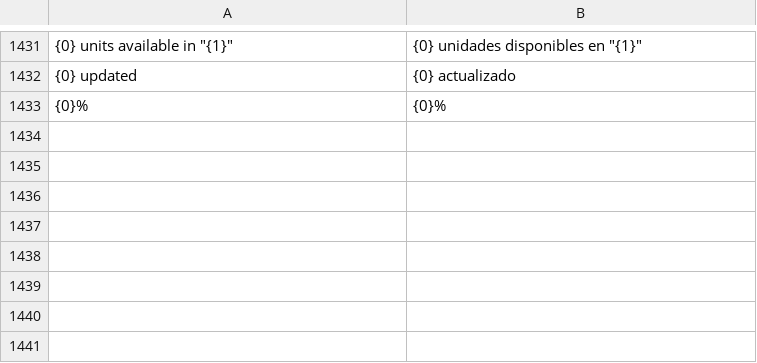
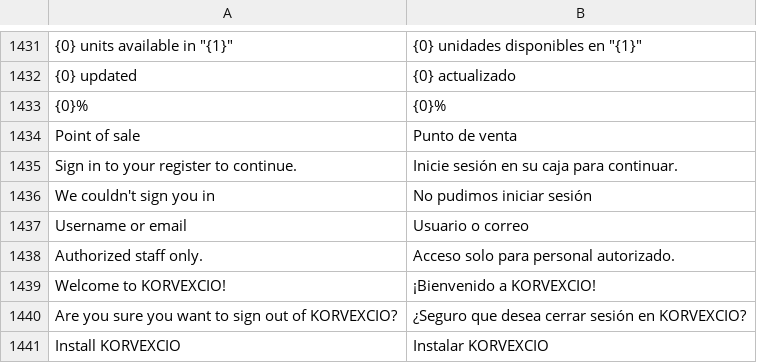
Before and after one commit to yedinrumba-eng/posnext, a CSV file: pos_next/translations/es.csv, drawn as a sheet; only a part is shown, gaps mark what is left out; the diff names each change by its address in the sheet, - before the commit and + after, or states it on an @@ line.

```diff
--- a/pos_next/translations/es.csv
+++ b/pos_next/translations/es.csv
+row 1434: Point of sale | Punto de venta
+row 1435: Sign in to your register to continue. | Inicie sesión en su caja para continuar.
+row 1436: We couldn't sign you in | No pudimos iniciar sesión
+row 1437: Username or email | Usuario o correo
+row 1438: Authorized staff only. | Acceso solo para personal autorizado.
+row 1439: Welcome to KORVEXCIO! | ¡Bienvenido a KORVEXCIO!
+row 1440: Are you sure you want to sign out of KORVEXCIO? | ¿Seguro que desea cerrar sesión en KORVEXCIO?
+row 1441: Install KORVEXCIO | Instalar KORVEXCIO
```
Also changed, not shown: 11 other files.
